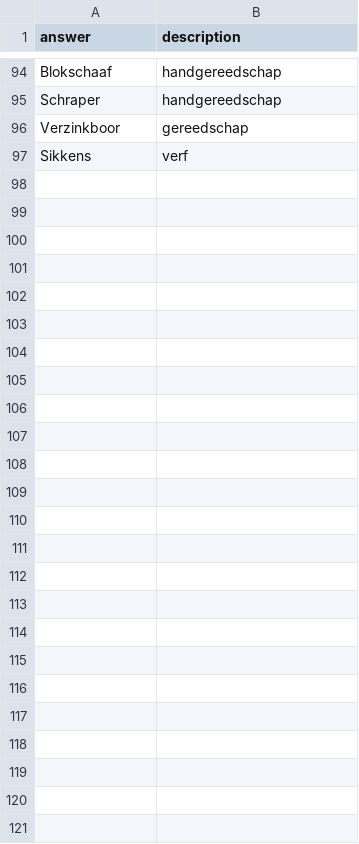
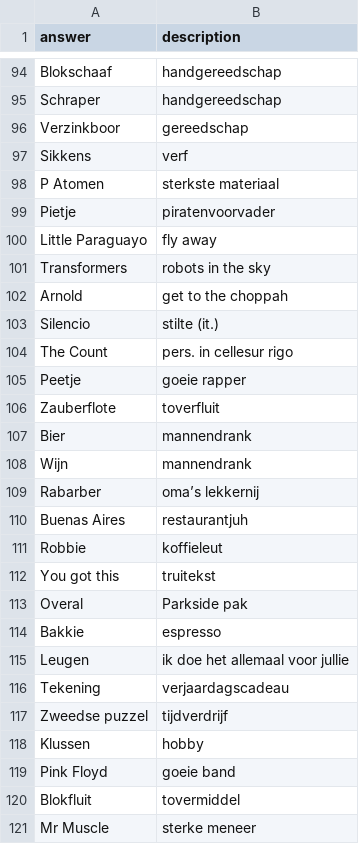
Before and after one commit to aidanwyber/zweedsepuzzel, a CSV file: generator/data/peter_words.csv, drawn as a sheet; only a part is shown, gaps mark what is left out.

Commit message:
woordenlijst

```diff
--- a/generator/data/peter_words.csv
+++ b/generator/data/peter_words.csv
@@ -97 +97,25 @@ Verzinkboor,gereedschap
 Sikkens,verf
+P Atomen,sterkste materiaal
+Pietje,piratenvoorvader
+Little Paraguayo,fly away
+Transformers,robots in the sky
+Arnold,get to the choppah
+Silencio,stilte (it.)
+The Count,pers. in cellesur rigo
+Peetje,goeie rapper
+Zauberflote,toverfluit
+Bier,mannendrank
+Wijn,mannendrank
+Rabarber,oma’s lekkernij
+Buenas Aires,restaurantjuh
+Robbie,koffieleut
+You got this,truitekst
+Overal,Parkside pak
+Bakkie,espresso
+Leugen,ik doe het allemaal voor jullie
+Tekening,verjaardagscadeau
+Zweedse puzzel,tijdverdrijf
+Klussen,hobby
+Pink Floyd,goeie band
+Blokfluit,tovermiddel
+Mr Muscle,sterke meneer
```
